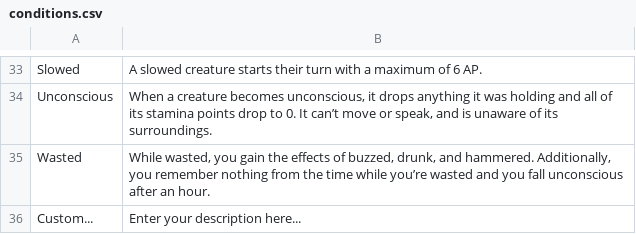
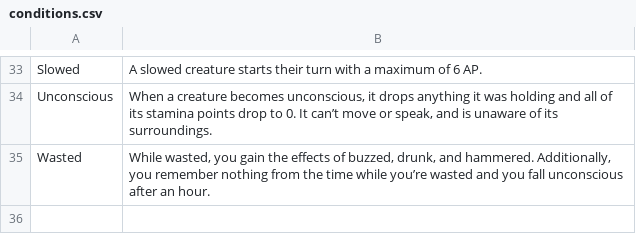
Before and after one commit to VladimirChavdarov/WPF_Fallout_Character_Manager, a CSV file: WPF_Fallout_Character_Manager/Resources/Spreadsheets/conditions.csv, drawn as a sheet; only a part is shown, gaps mark what is left out; the diff names each change by its address in the sheet, - before the commit and + after, or states it on an @@ line.

Commit message:
added diseases as part of the conditions

```diff
--- a/WPF_Fallout_Character_Manager/Resources/Spreadsheets/conditions.csv
+++ b/WPF_Fallout_Character_Manager/Resources/Spreadsheets/conditions.csv
-row 36: Custom... | Enter your description here...
```
Also changed, not shown: 4 other files.
